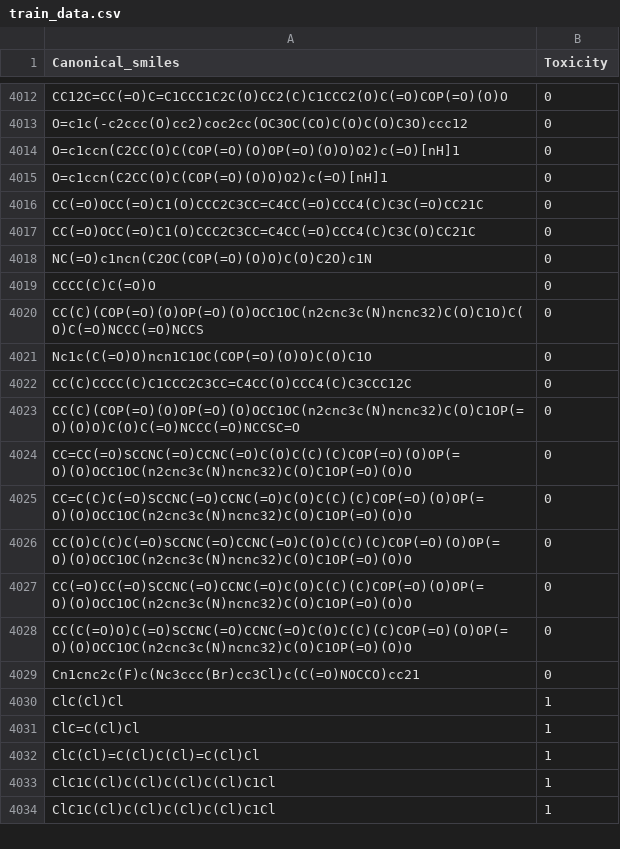
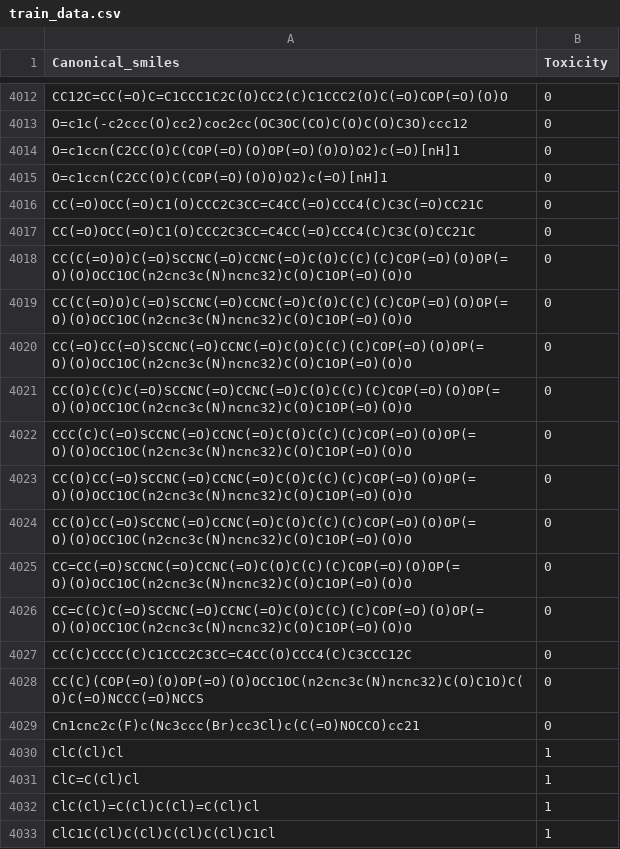
Before and after one commit to FabioHerrera97/Cheminformatics, a CSV file: data/train_data.csv, drawn as a sheet; only a part is shown, gaps mark what is left out; the shorter side is filled out with more unchanged rows.

Commit message:
Updated data

```diff
--- a/data/train_data.csv
+++ b/data/train_data.csv
@@ -4017,13 +4017,13 @@ CC(=O)OCC(=O)C1(O)CCC2C3CC=C4CC(=O)CCC4(C)C3C(=O)CC21C,0
 CC(=O)OCC(=O)C1(O)CCC2C3CC=C4CC(=O)CCC4(C)C3C(O)CC21C,0
-NC(=O)c1ncn(C2OC(COP(=O)(O)O)C(O)C2O)c1N,0
-CCCC(C)C(=O)O,0
-CC(C)(COP(=O)(O)OP(=O)(O)OCC1OC(n2cnc3c(N)ncnc32)C(O)C1O)C(O)C(=O)NCCC(=O)NCCS,0
-Nc1c(C(=O)O)ncn1C1OC(COP(=O)(O)O)C(O)C1O,0
-CC(C)CCCC(C)C1CCC2C3CC=C4CC(O)CCC4(C)C3CCC12C,0
-CC(C)(COP(=O)(O)OP(=O)(O)OCC1OC(n2cnc3c(N)ncnc32)C(O)C1OP(=O)(O)O)C(O)C(=O)NCCC(=O)NCCSC=O,0
+CC(C(=O)O)C(=O)SCCNC(=O)CCNC(=O)C(O)C(C)(C)COP(=O)(O)OP(=O)(O)OCC1OC(n2cnc3c(N)ncnc32)C(O)C1OP(=O)(O)O,0
+CC(C(=O)O)C(=O)SCCNC(=O)CCNC(=O)C(O)C(C)(C)COP(=O)(O)OP(=O)(O)OCC1OC(n2cnc3c(N)ncnc32)C(O)C1OP(=O)(O)O,0
+CC(=O)CC(=O)SCCNC(=O)CCNC(=O)C(O)C(C)(C)COP(=O)(O)OP(=O)(O)OCC1OC(n2cnc3c(N)ncnc32)C(O)C1OP(=O)(O)O,0
+CC(O)C(C)C(=O)SCCNC(=O)CCNC(=O)C(O)C(C)(C)COP(=O)(O)OP(=O)(O)OCC1OC(n2cnc3c(N)ncnc32)C(O)C1OP(=O)(O)O,0
+CCC(C)C(=O)SCCNC(=O)CCNC(=O)C(O)C(C)(C)COP(=O)(O)OP(=O)(O)OCC1OC(n2cnc3c(N)ncnc32)C(O)C1OP(=O)(O)O,0
+CC(O)CC(=O)SCCNC(=O)CCNC(=O)C(O)C(C)(C)COP(=O)(O)OP(=O)(O)OCC1OC(n2cnc3c(N)ncnc32)C(O)C1OP(=O)(O)O,0
+CC(O)CC(=O)SCCNC(=O)CCNC(=O)C(O)C(C)(C)COP(=O)(O)OP(=O)(O)OCC1OC(n2cnc3c(N)ncnc32)C(O)C1OP(=O)(O)O,0
 CC=CC(=O)SCCNC(=O)CCNC(=O)C(O)C(C)(C)COP(=O)(O)OP(=O)(O)OCC1OC(n2cnc3c(N)ncnc32)C(O)C1OP(=O)(O)O,0
 CC=C(C)C(=O)SCCNC(=O)CCNC(=O)C(O)C(C)(C)COP(=O)(O)OP(=O)(O)OCC1OC(n2cnc3c(N)ncnc32)C(O)C1OP(=O)(O)O,0
-CC(O)C(C)C(=O)SCCNC(=O)CCNC(=O)C(O)C(C)(C)COP(=O)(O)OP(=O)(O)OCC1OC(n2cnc3c(N)ncnc32)C(O)C1OP(=O)(O)O,0
-CC(=O)CC(=O)SCCNC(=O)CCNC(=O)C(O)C(C)(C)COP(=O)(O)OP(=O)(O)OCC1OC(n2cnc3c(N)ncnc32)C(O)C1OP(=O)(O)O,0
-CC(C(=O)O)C(=O)SCCNC(=O)CCNC(=O)C(O)C(C)(C)COP(=O)(O)OP(=O)(O)OCC1OC(n2cnc3c(N)ncnc32)C(O)C1OP(=O)(O)O,0
+CC(C)CCCC(C)C1CCC2C3CC=C4CC(O)CCC4(C)C3CCC12C,0
+CC(C)(COP(=O)(O)OP(=O)(O)OCC1OC(n2cnc3c(N)ncnc32)C(O)C1O)C(O)C(=O)NCCC(=O)NCCS,0
 Cn1cnc2c(F)c(Nc3ccc(Br)cc3Cl)c(C(=O)NOCCO)cc21,0
```
Also changed, not shown: data/validation_data.csv, 1 other file.
